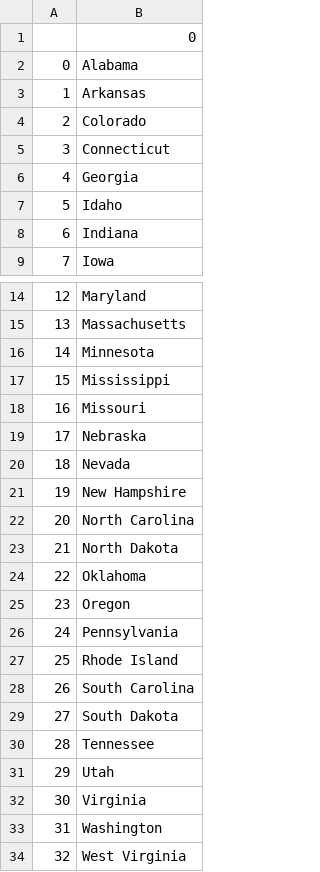
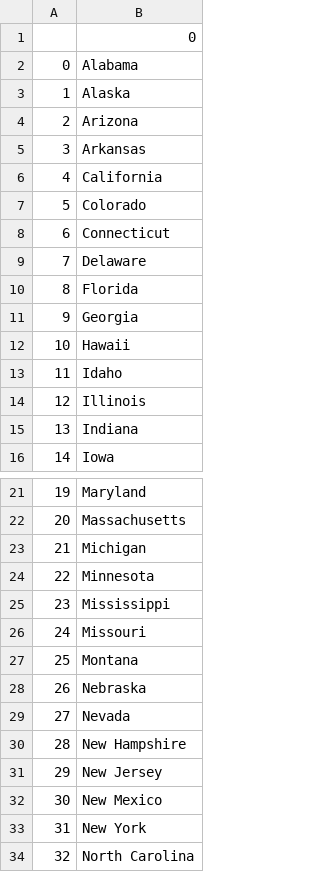
Before and after one commit to Ricardohsa/PythonStudyProjects, a CSV file: Day 25_US States Game/missing_states.csv, drawn as a sheet; only a part is shown, gaps mark what is left out; the shorter side is filled out with more unchanged rows; addresses are those after the commit; the diff covers the shown part only; the diff names each change by its address in the sheet, - before the commit and + after, or states it on an @@ line.

Commit message:
Wroking with list and dictionary comprehension.

```diff
--- a/Day 25_US States Game/missing_states.csv
+++ b/Day 25_US States Game/missing_states.csv
+row 3: 1 | Alaska
+row 4: 2 | Arizona
@@ column A renumbered from row 5 down @@
+row 6: 4 | California
+row 9: 7 | Delaware
+row 10: 8 | Florida
+row 12: 10 | Hawaii
+row 14: 12 | Illinois
+row 23: 21 | Michigan
+row 27: 25 | Montana
+row 31: 29 | New Jersey
+row 32: 30 | New Mexico
+row 33: 31 | New York
```
Also changed, not shown: 2 added rows elsewhere in this file, 7 other files.
